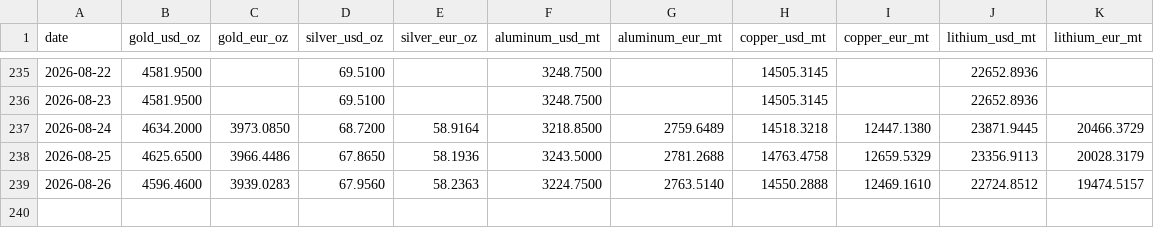
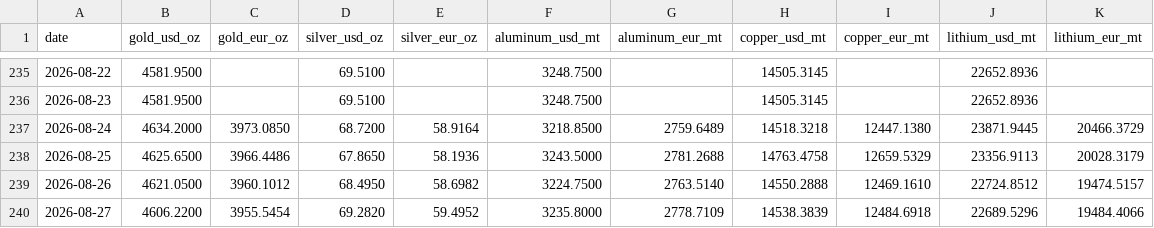
Before and after one commit to aojald/metalprice, a CSV file: metal_prices_source_mt.csv, drawn as a sheet; only a part is shown, gaps mark what is left out.

Commit message:
chore: refresh metals data

```diff
--- a/metal_prices_source_mt.csv
+++ b/metal_prices_source_mt.csv
@@ -238,2 +238,3 @@ date,gold_usd_oz,gold_eur_oz,silver_usd_oz,silver_eur_oz,aluminum_usd_mt,aluminu
 2026-08-25,4625.6500,3966.4486,67.8650,58.1936,3243.5000,2781.2688,14763.4758,12659.5329,23356.9113,20028.3179
-2026-08-26,4596.4600,3939.0283,67.9560,58.2363,3224.7500,2763.5140,14550.2888,12469.1610,22724.8512,19474.5157
+2026-08-26,4621.0500,3960.1012,68.4950,58.6982,3224.7500,2763.5140,14550.2888,12469.1610,22724.8512,19474.5157
+2026-08-27,4606.2200,3955.5454,69.2820,59.4952,3235.8000,2778.7109,14538.3839,12484.6918,22689.5296,19484.4066
```
Also changed, not shown: metal_prices_last_month_mt.csv, 1 other file.
